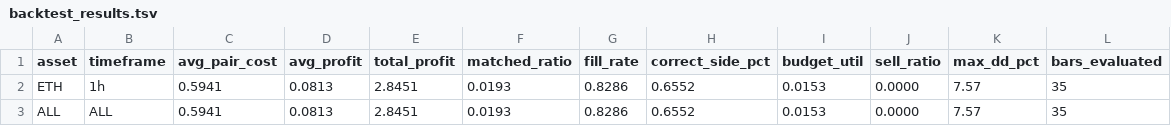
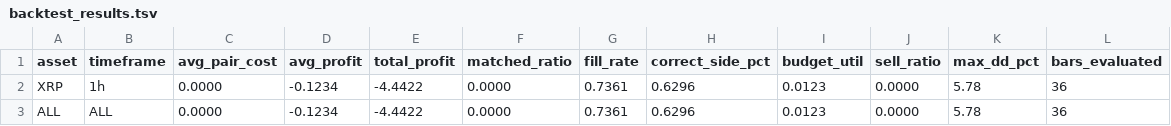
Before and after one commit to mantotan/quant-modelling, a TSV file: autoresearch/dutch/backtest_results.tsv, drawn as a sheet.

```diff
--- a/autoresearch/dutch/backtest_results.tsv
+++ b/autoresearch/dutch/backtest_results.tsv
@@ -1,3 +1,3 @@
 asset	timeframe	avg_pair_cost	avg_profit	total_profit	matched_ratio	fill_rate	correct_side_pct	budget_util	sell_ratio	max_dd_pct	bars_evaluated
-ETH	1h	0.5941	0.0813	2.8451	0.0193	0.8286	0.6552	0.0153	0.0000	7.57	35
-ALL	ALL	0.5941	0.0813	2.8451	0.0193	0.8286	0.6552	0.0153	0.0000	7.57	35
+XRP	1h	0.0000	-0.1234	-4.4422	0.0000	0.7361	0.6296	0.0123	0.0000	5.78	36
+ALL	ALL	0.0000	-0.1234	-4.4422	0.0000	0.7361	0.6296	0.0123	0.0000	5.78	36
```
Also changed, not shown: 22 other files.
